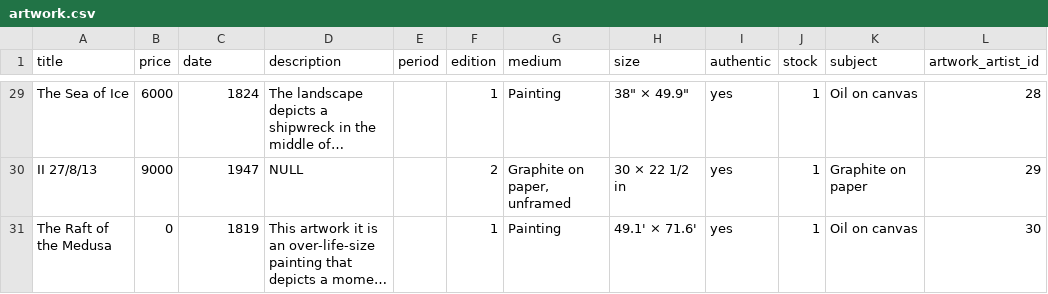
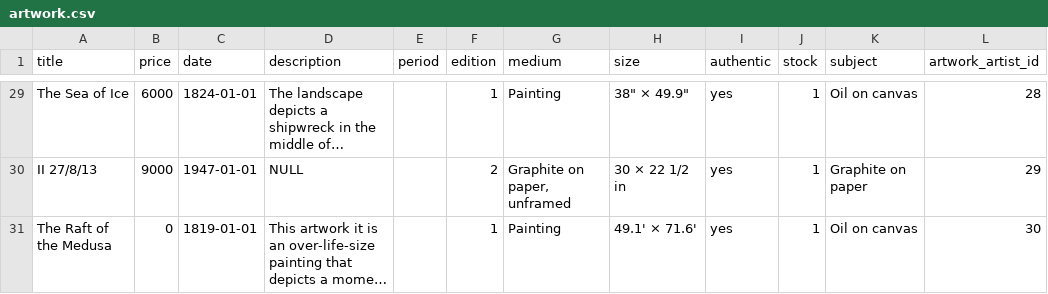
Before and after one commit to robinsswei/csc675-art-gallery, a CSV file: art_gallery/data/artwork.csv, drawn as a sheet; only a part is shown, gaps mark what is left out; long unchanged cells end in …; the diff covers the shown part only; the diff names each change by its address in the sheet, - before the commit and + after, or states it on an @@ line.

```diff
--- a/art_gallery/data/artwork.csv
+++ b/art_gallery/data/artwork.csv
-C29 (date): 1824
+C29 (date): 1824-01-01
-C30 (date): 1947
+C30 (date): 1947-01-01
-C31 (date): 1819
+C31 (date): 1819-01-01
```
Also changed, not shown: 28 edited cells elsewhere in this file, art_gallery/data/image.csv, 57 other files.
